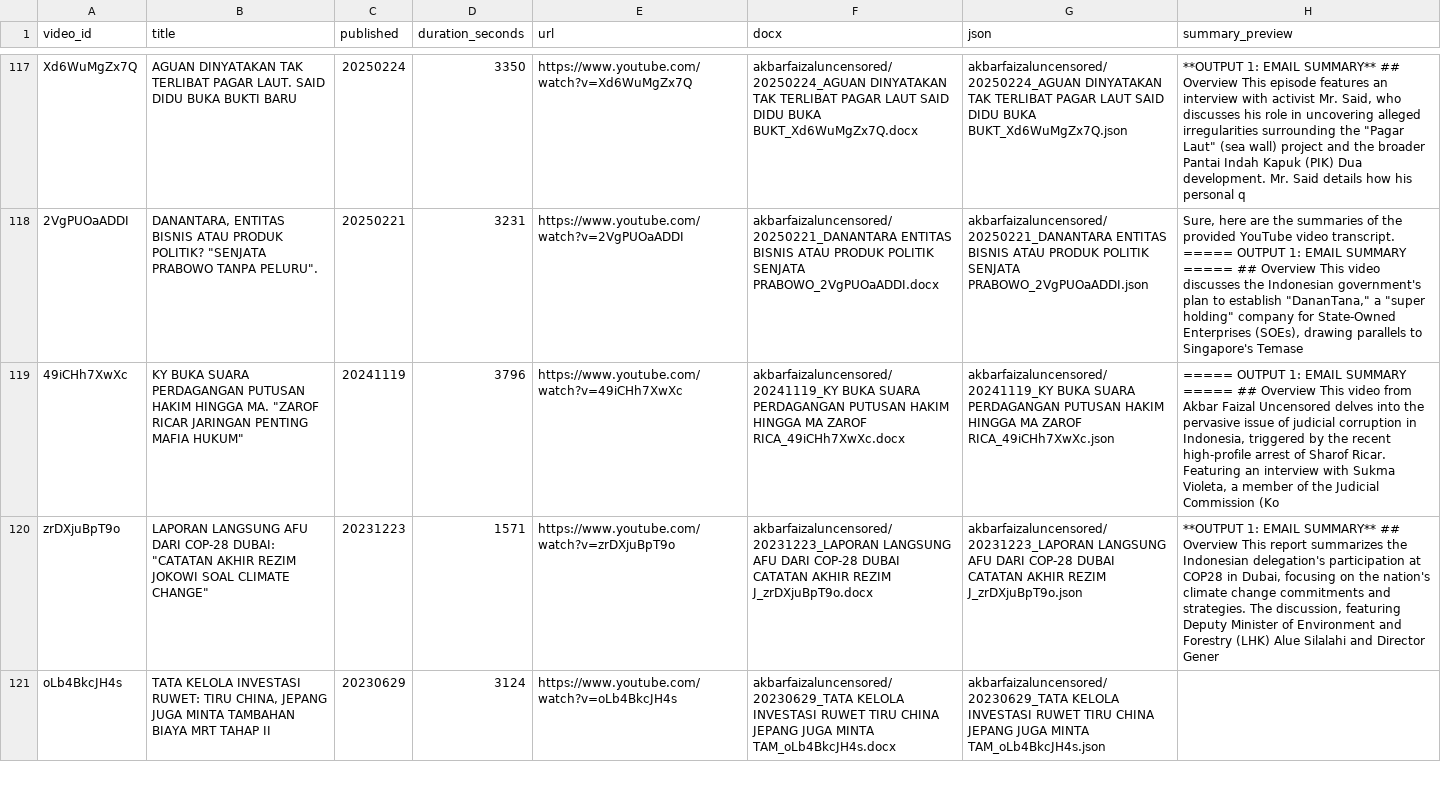
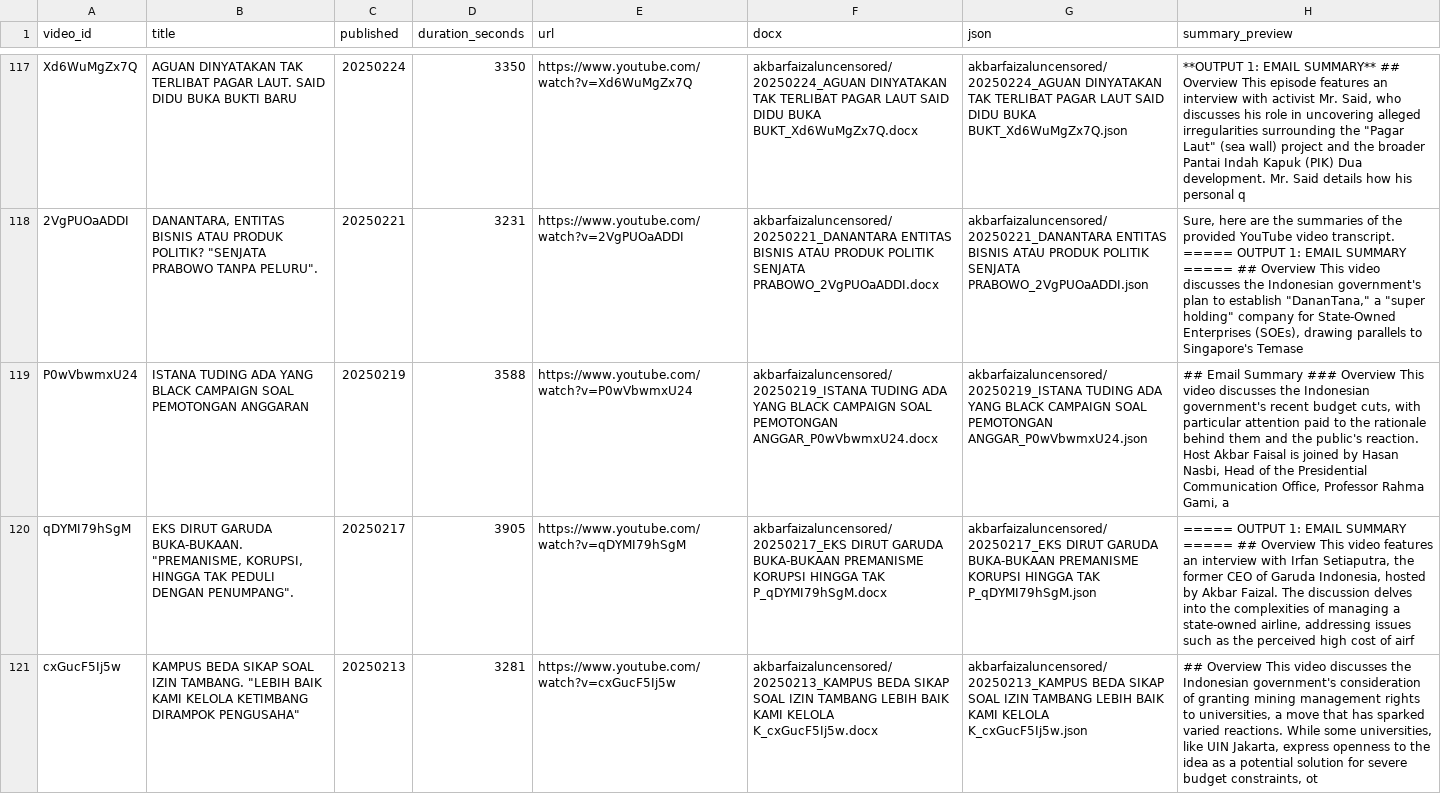
Before and after one commit to rattanarcher/YT-Summariser, a CSV file: archive/akbarfaizaluncensored/_index.csv, drawn as a sheet; only a part is shown, gaps mark what is left out; the shorter side is filled out with more unchanged rows; the diff covers the shown part only; the diff names each change by its address in the sheet, - before the commit and + after, or states it on an @@ line.

```diff
--- a/archive/akbarfaizaluncensored/_index.csv
+++ b/archive/akbarfaizaluncensored/_index.csv
+row 119: P0wVbwmxU24 | ISTANA TUDING ADA YANG BLACK CAMPAIGN SOAL PEMOTONGAN ANGGARAN | 20250219 | 3588 | https://www.youtube.com/watch?v=P0wVbwmxU24 | akbarfaizaluncensored/20250219_ISTANA TUDING ADA YANG BLACK CAMPAIGN SOAL PEMOTONGAN ANGGAR_P0wVbwmxU24.docx | akbarfaizaluncensored/20250219_ISTANA TUDING ADA YANG BLACK CAMPAIGN SOAL PEMOTONGAN ANGGAR_P0wVbwmxU24.json | ## Email Summary ### Overview This video discusses the Indonesian government's recent budget cuts, with particular attention paid to the rationale behind them and the public's reaction. Host Akbar Faisal is joined by Hasan Nasbi, Head of the Presidential Communication Office, Professor Rahma Gami, a
+row 120: qDYMI79hSgM | EKS DIRUT GARUDA BUKA-BUKAAN. "PREMANISME, KORUPSI, HINGGA TAK PEDULI DENGAN PENUMPANG". | 20250217 | 3905 | https://www.youtube.com/watch?v=qDYMI79hSgM | akbarfaizaluncensored/20250217_EKS DIRUT GARUDA BUKA-BUKAAN PREMANISME KORUPSI HINGGA TAK P_qDYMI79hSgM.docx | akbarfaizaluncensored/20250217_EKS DIRUT GARUDA BUKA-BUKAAN PREMANISME KORUPSI HINGGA TAK P_qDYMI79hSgM.json | ===== OUTPUT 1: EMAIL SUMMARY ===== ## Overview This video features an interview with Irfan Setiaputra, the former CEO of Garuda Indonesia, hosted by Akbar Faizal. The discussion delves into the complexities of managing a state-owned airline, addressing issues such as the perceived high cost of airf
+row 121: cxGucF5Ij5w | KAMPUS BEDA SIKAP SOAL IZIN TAMBANG. "LEBIH BAIK KAMI KELOLA KETIMBANG DIRAMPOK PENGUSAHA" | 20250213 | 3281 | https://www.youtube.com/watch?v=cxGucF5Ij5w | akbarfaizaluncensored/20250213_KAMPUS BEDA SIKAP SOAL IZIN TAMBANG LEBIH BAIK KAMI KELOLA K_cxGucF5Ij5w.docx | akbarfaizaluncensored/20250213_KAMPUS BEDA SIKAP SOAL IZIN TAMBANG LEBIH BAIK KAMI KELOLA K_cxGucF5Ij5w.json | ## Overview This video discusses the Indonesian government's consideration of granting mining management rights to universities, a move that has sparked varied reactions. While some universities, like UIN Jakarta, express openness to the idea as a potential solution for severe budget constraints, ot
```
Also changed, not shown: 3 added rows elsewhere in this file, 14 other files.
